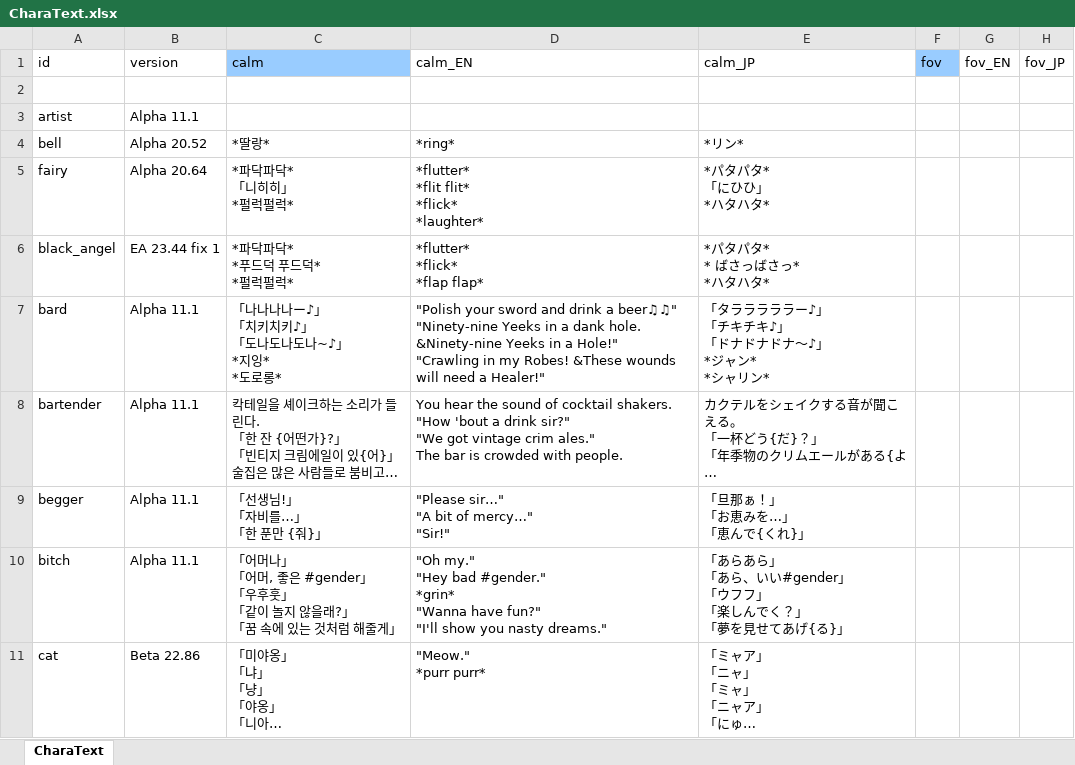
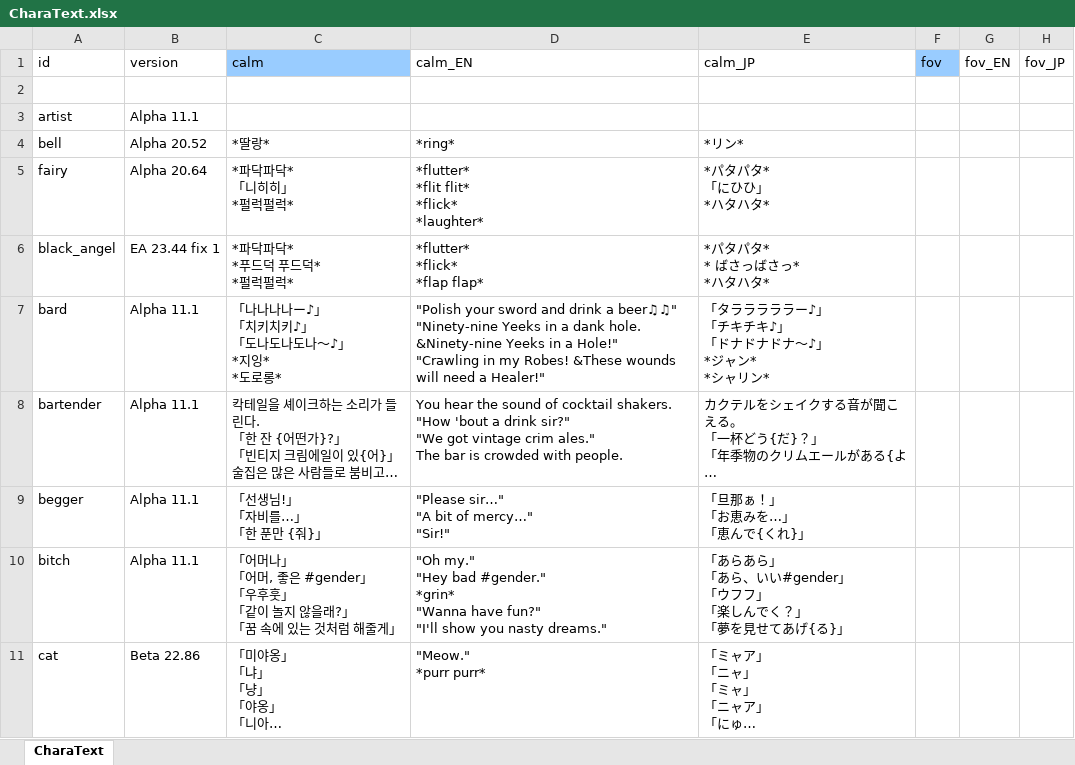
Before and after one commit to cinornu/Elin_KR, an Excel workbook: Mod_Korean/Lang/KR/Game/CharaText.xlsx, sheet CharaText, drawn as a sheet; only a part is shown; long unchanged cells end in …; values as stored, in another font and other column widths than the file's, no borders; charts and pictures not drawn; ↵ is a line break in a cell; the diff covers the shown part only; the diff names each change by its address in the sheet, - before the commit and + after, or states it on an @@ line.

Commit message:
~ -> ～

```diff
--- a/Mod_Korean/Lang/KR/Game/CharaText.xlsx (sheet CharaText)
+++ b/Mod_Korean/Lang/KR/Game/CharaText.xlsx (sheet CharaText)
-C7 (calm): 「나나나나ー♪」 ↵ 「치키치키♪」 ↵ 「도나도나도나~♪」 ↵ *지잉* ↵ *도로롱*
+C7 (calm): 「나나나나ー♪」 ↵ 「치키치키♪」 ↵ 「도나도나도나～♪」 ↵ *지잉* ↵ *도로롱*
```
Also changed, not shown: 8 edited cells elsewhere in this sheet, charts or pictures.
